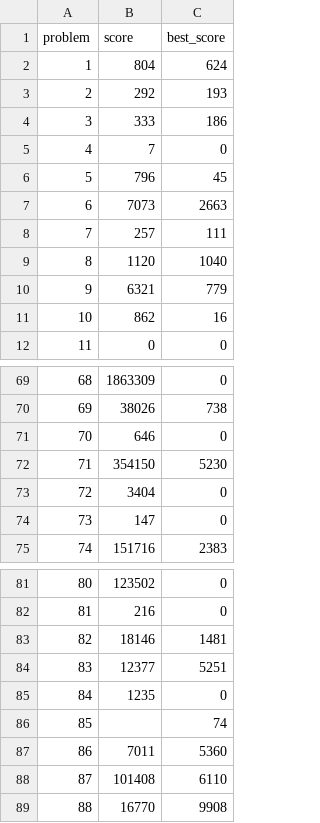
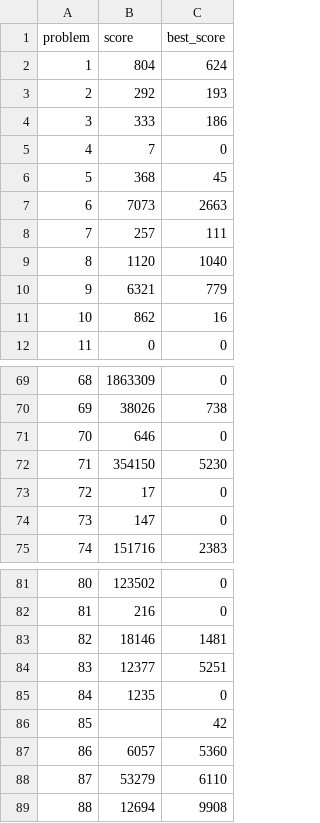
Before and after one commit to closedandrestricted/icfpc2021, a CSV file: submitter/scores.csv, drawn as a sheet; only a part is shown, gaps mark what is left out.

Commit message:
download_scores invokes gap

```diff
--- a/submitter/scores.csv
+++ b/submitter/scores.csv
@@ -5,3 +5,3 @@ problem,score,best_score
 4,7,0
-5,796,45
+5,368,45
 6,7073,2663
@@ -72,3 +72,3 @@ problem,score,best_score
 71,354150,5230
-72,3404,0
+72,17,0
 73,147,0
@@ -85,5 +85,5 @@ problem,score,best_score
 84,1235,0
-85,,74
-86,7011,5360
-87,101408,6110
-88,16770,9908
+85,,42
+86,6057,5360
+87,53279,6110
+88,12694,9908
```
Also changed, not shown: 1 other file.
